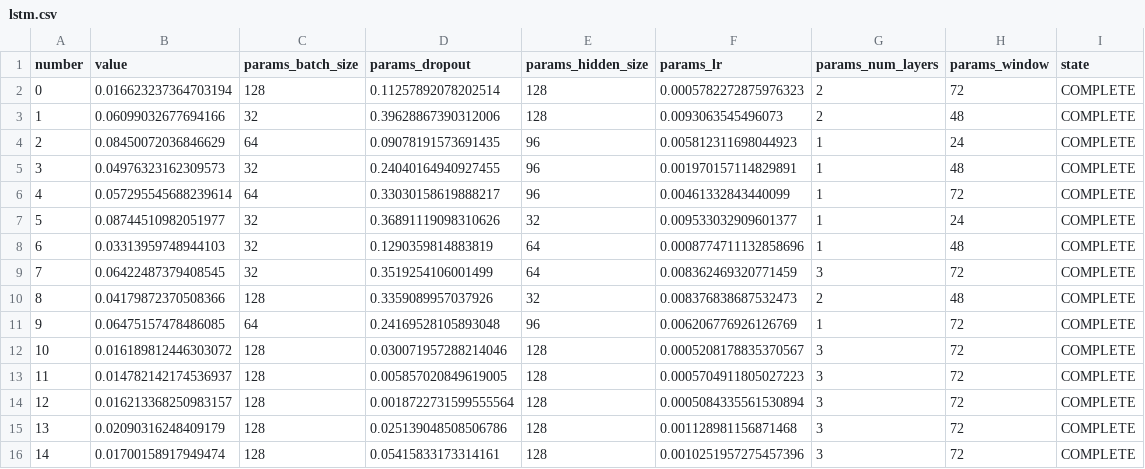
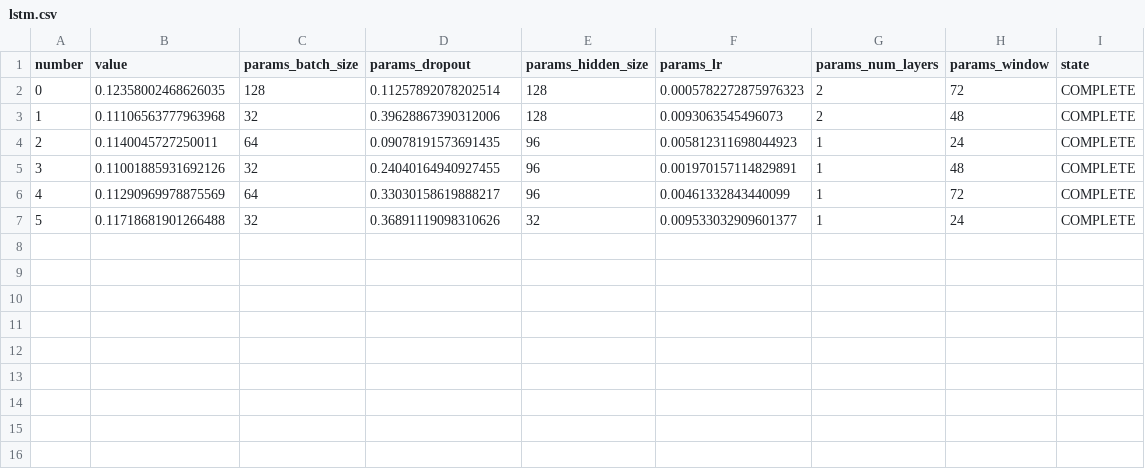
Before and after one commit to SeungjaeLim/Solar-XAI, a CSV file: outputs/trials/lstm.csv, drawn as a sheet.

```diff
--- a/outputs/trials/lstm.csv
+++ b/outputs/trials/lstm.csv
@@ -1,16 +1,7 @@
 number,value,params_batch_size,params_dropout,params_hidden_size,params_lr,params_num_layers,params_window,state
-0,0.016623237364703194,128,0.11257892078202514,128,0.0005782272875976323,2,72,COMPLETE
-1,0.06099032677694166,32,0.39628867390312006,128,0.0093063545496073,2,48,COMPLETE
-2,0.08450072036846629,64,0.09078191573691435,96,0.005812311698044923,1,24,COMPLETE
-3,0.04976323162309573,32,0.24040164940927455,96,0.001970157114829891,1,48,COMPLETE
-4,0.057295545688239614,64,0.33030158619888217,96,0.00461332843440099,1,72,COMPLETE
-5,0.08744510982051977,32,0.36891119098310626,32,0.009533032909601377,1,24,COMPLETE
-6,0.03313959748944103,32,0.1290359814883819,64,0.0008774711132858696,1,48,COMPLETE
-7,0.06422487379408545,32,0.3519254106001499,64,0.008362469320771459,3,72,COMPLETE
-8,0.04179872370508366,128,0.3359089957037926,32,0.008376838687532473,2,48,COMPLETE
-9,0.06475157478486085,64,0.24169528105893048,96,0.006206776926126769,1,72,COMPLETE
-10,0.016189812446303072,128,0.030071957288214046,128,0.0005208178835370567,3,72,COMPLETE
-11,0.014782142174536937,128,0.005857020849619005,128,0.0005704911805027223,3,72,COMPLETE
-12,0.016213368250983157,128,0.0018722731599555564,128,0.0005084335561530894,3,72,COMPLETE
-13,0.02090316248409179,128,0.025139048508506786,128,0.001128981156871468,3,72,COMPLETE
-14,0.01700158917949474,128,0.05415833173314161,128,0.0010251957275457396,3,72,COMPLETE
+0,0.12358002468626035,128,0.11257892078202514,128,0.0005782272875976323,2,72,COMPLETE
+1,0.11106563777963968,32,0.39628867390312006,128,0.0093063545496073,2,48,COMPLETE
+2,0.1140045727250011,64,0.09078191573691435,96,0.005812311698044923,1,24,COMPLETE
+3,0.11001885931692126,32,0.24040164940927455,96,0.001970157114829891,1,48,COMPLETE
+4,0.11290969978875569,64,0.33030158619888217,96,0.00461332843440099,1,72,COMPLETE
+5,0.11718681901266488,32,0.36891119098310626,32,0.009533032909601377,1,24,COMPLETE
```
Also changed, not shown: outputs/metrics.csv, outputs/trials/cat.csv, 44 other files.
